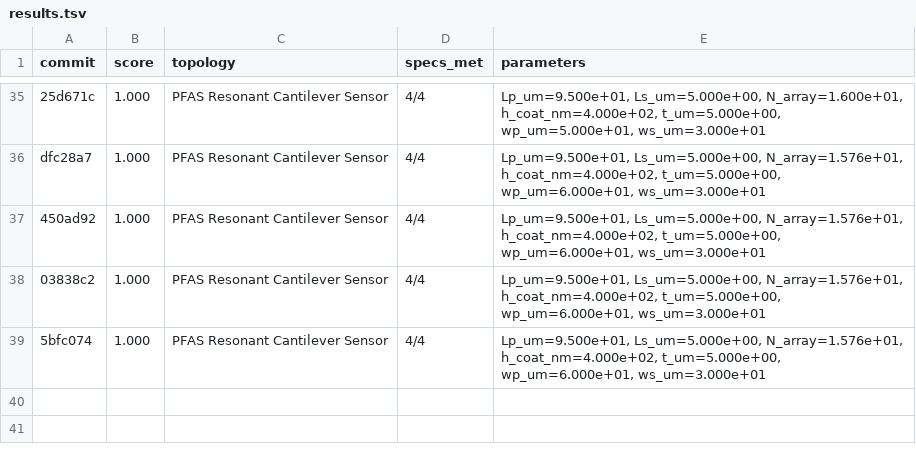
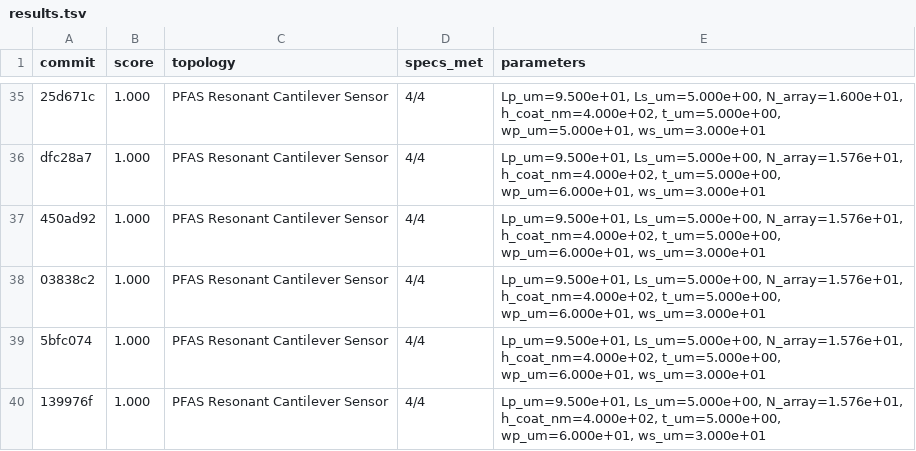
Before and after one commit to edonD/pfas-detector, a TSV file: results.tsv, drawn as a sheet; only a part is shown, gaps mark what is left out.

```diff
--- a/results.tsv
+++ b/results.tsv
@@ -39 +39,2 @@ dfc28a7	1.000	PFAS Resonant Cantilever Sensor	4/4	Lp_um=9.500e+01, Ls_um=5.000e+
 5bfc074	1.000	PFAS Resonant Cantilever Sensor	4/4	Lp_um=9.500e+01, Ls_um=5.000e+00, N_array=1.576e+01, h_coat_nm=4.000e+02, t_um=5.000e+00, wp_um=6.000e+01, ws_um=3.000e+01
+139976f	1.000	PFAS Resonant Cantilever Sensor	4/4	Lp_um=9.500e+01, Ls_um=5.000e+00, N_array=1.576e+01, h_coat_nm=4.000e+02, t_um=5.000e+00, wp_um=6.000e+01, ws_um=3.000e+01
```
Also changed, not shown: 1 other file.
